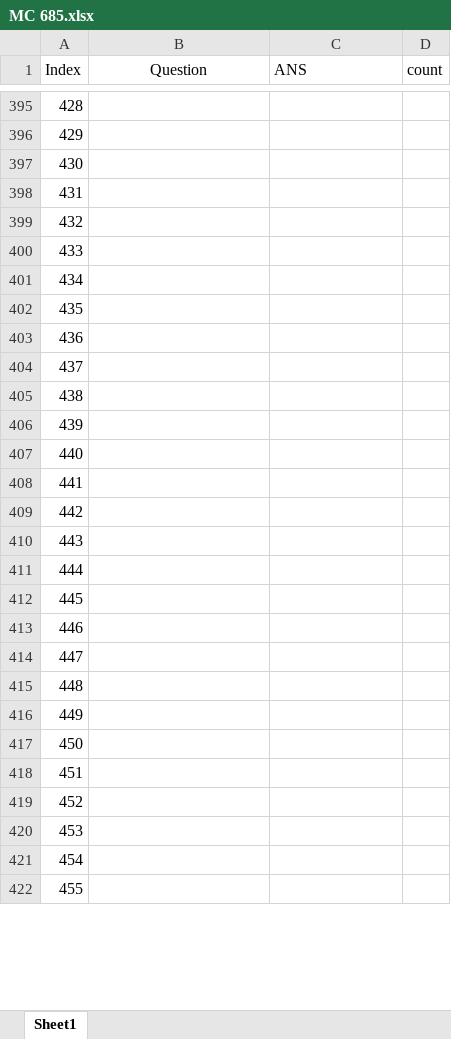
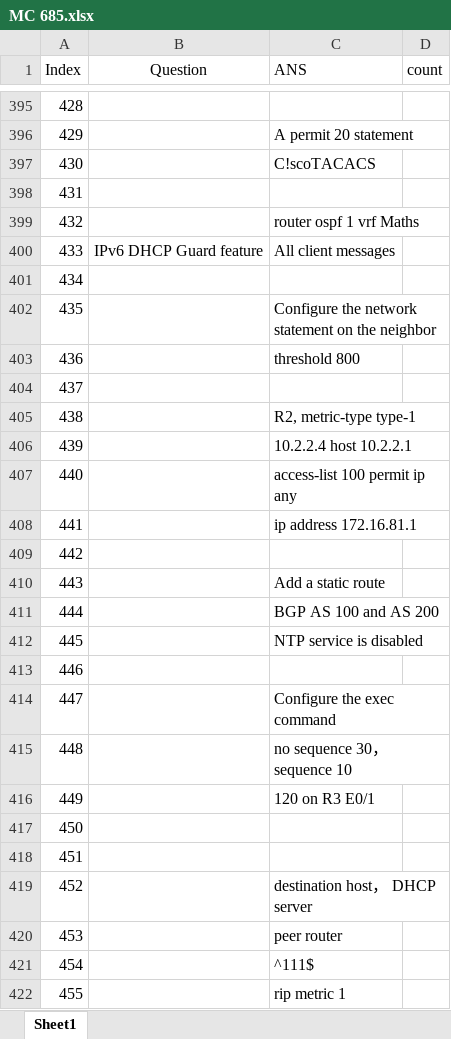
Before and after one commit to FosingC/ccnp_mc_online_test, an Excel workbook: MC 685.xlsx, sheet Sheet1, drawn as a sheet; only a part is shown, gaps mark what is left out; values as stored, in another font and other column widths than the file's, no borders; the diff covers the shown part only; the diff names each change by its address in the sheet, - before the commit and + after, or states it on an @@ line.

```diff
--- a/MC 685.xlsx (sheet Sheet1)
+++ b/MC 685.xlsx (sheet Sheet1)
-C396 (ANS): (empty)
+C396 (ANS): A permit 20 statement
-C397 (ANS): (empty)
+C397 (ANS): C!scoTACACS
-C399 (ANS): (empty)
+C399 (ANS): router ospf 1 vrf Maths
-B400 (Question): (empty)
+B400 (Question): IPv6 DHCP Guard feature
-C400 (ANS): (empty)
+C400 (ANS): All client messages
-C402 (ANS): (empty)
+C402 (ANS): Configure the network statement on the neighbor
-C403 (ANS): (empty)
+C403 (ANS): threshold 800
-C405 (ANS): (empty)
+C405 (ANS): R2, metric-type type-1
-C406 (ANS): (empty)
+C406 (ANS): 10.2.2.4 host 10.2.2.1
-C407 (ANS): (empty)
+C407 (ANS): access-list 100 permit ip any
-C408 (ANS): (empty)
+C408 (ANS): ip address 172.16.81.1
-C410 (ANS): (empty)
+C410 (ANS): Add a static route
-C411 (ANS): (empty)
+C411 (ANS): BGP AS 100 and AS 200
-C412 (ANS): (empty)
+C412 (ANS): NTP service is disabled
-C414 (ANS): (empty)
+C414 (ANS): Configure the exec command
-C415 (ANS): (empty)
+C415 (ANS): no sequence 30， sequence 10
-C416 (ANS): (empty)
+C416 (ANS): 120 on R3 E0/1
-C419 (ANS): (empty)
+C419 (ANS): destination host， DHCP server
-C420 (ANS): (empty)
+C420 (ANS): peer router
-C421 (ANS): (empty)
+C421 (ANS): ^111$
-C422 (ANS): (empty)
+C422 (ANS): rip metric 1
```
Also changed, not shown: 186 edited cells elsewhere in this sheet, 1 other file.
